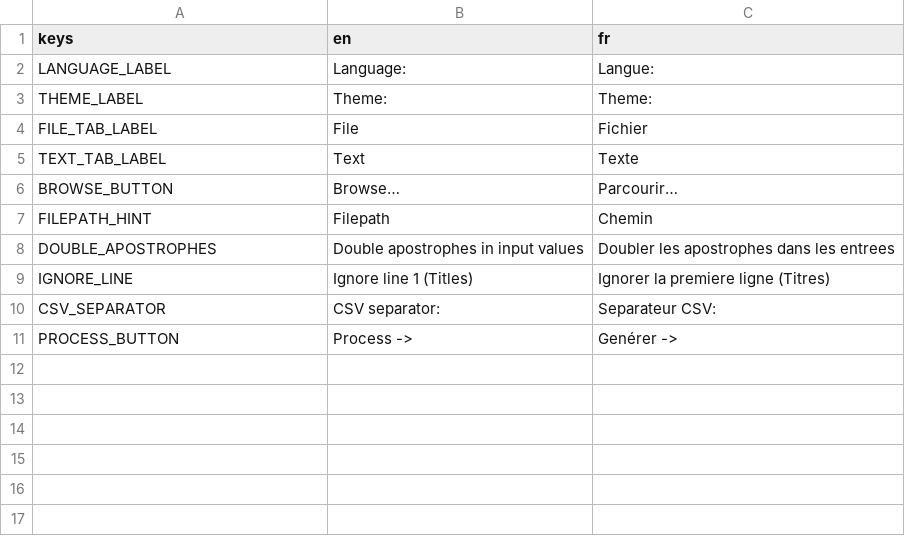
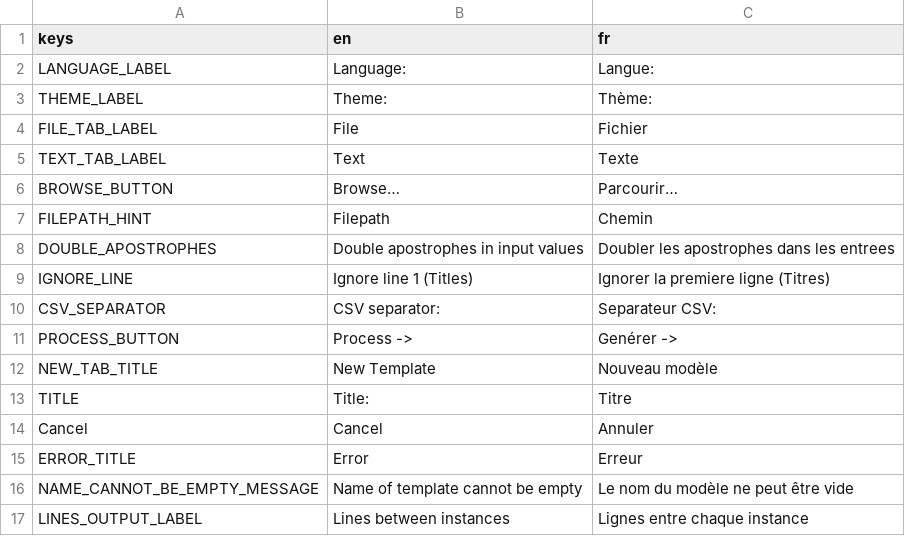
Before and after one commit to Boivin92/EchoBox, a CSV file: i18n/texts.csv, drawn as a sheet.

Commit message:
translations + small fixes in themes

```diff
--- a/i18n/texts.csv
+++ b/i18n/texts.csv
@@ -2,3 +2,3 @@
 LANGUAGE_LABEL;Language:;Langue:
-THEME_LABEL;Theme:;Theme:
+THEME_LABEL;Theme:;Thème:
 FILE_TAB_LABEL;File;Fichier
@@ -11 +11,7 @@ CSV_SEPARATOR;CSV separator:;Separateur CSV:
 PROCESS_BUTTON;Process ->;Genérer ->
+NEW_TAB_TITLE;New Template;Nouveau modèle
+TITLE;Title:;Titre
+Cancel;Cancel;Annuler
+ERROR_TITLE;Error;Erreur
+NAME_CANNOT_BE_EMPTY_MESSAGE;Name of template cannot be empty;Le nom du modèle ne peut être vide
+LINES_OUTPUT_LABEL;Lines between instances;Lignes entre chaque instance
```
Also changed, not shown: 13 other files.
